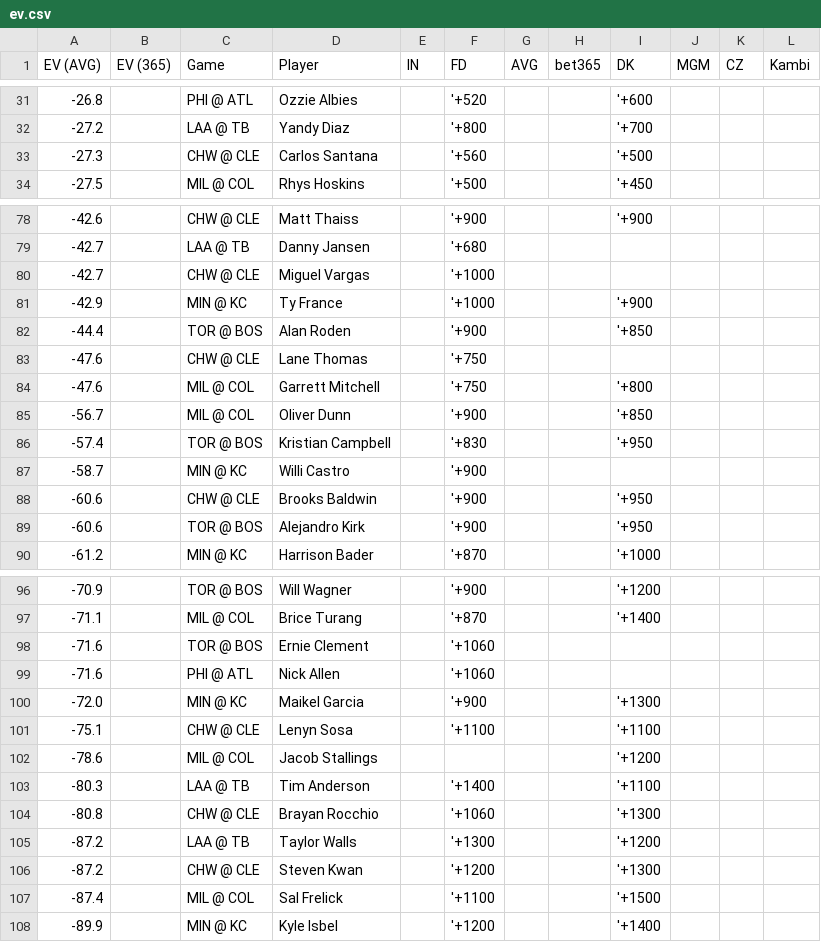
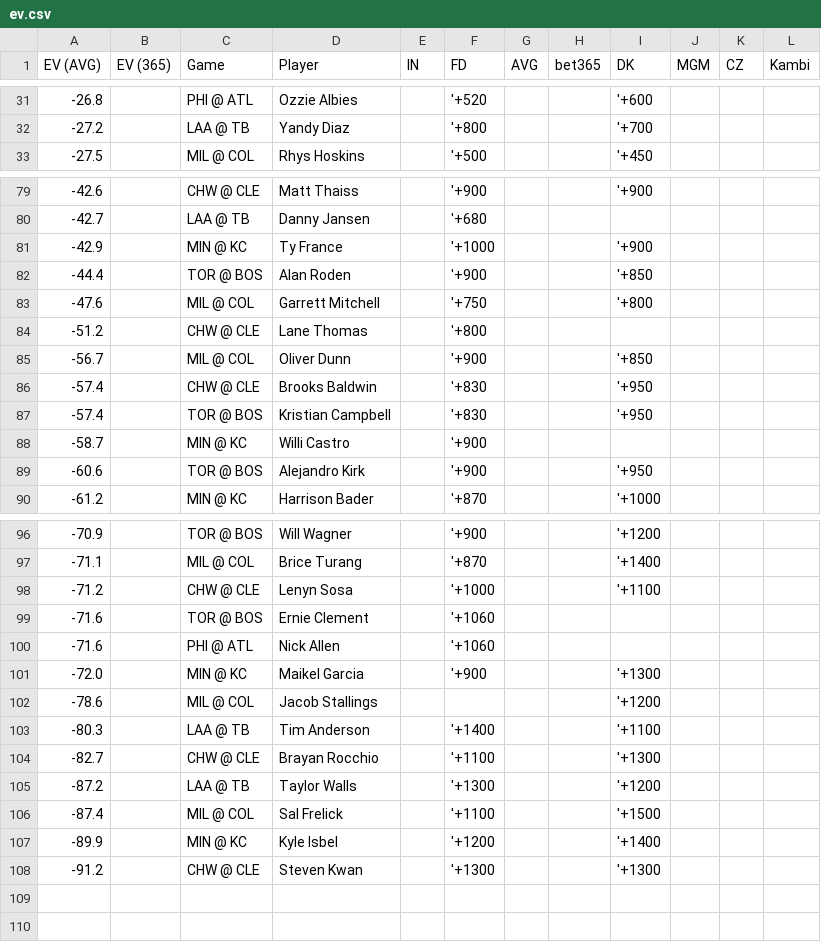
Before and after one commit to zhecht/lines, a CSV file: static/dingers/ev.csv, drawn as a sheet; only a part is shown, gaps mark what is left out; the diff covers the shown part only.

```diff
--- a/static/dingers/ev.csv
+++ b/static/dingers/ev.csv
@@ -32,3 +32,2 @@ EV (AVG)	EV (365)	Game	Player	IN	FD	AVG	bet365	DK	MGM	CZ	Kambi
 -27.2		LAA @ TB	Yandy Diaz		'+800			'+700			
--27.3		CHW @ CLE	Carlos Santana		'+560			'+500			
 -27.5		MIL @ COL	Rhys Hoskins		'+500			'+450			
@@ -79,11 +80,10 @@ EV (AVG)	EV (365)	Game	Player	IN	FD	AVG	bet365	DK	MGM	CZ	Kambi
 -42.7		LAA @ TB	Danny Jansen		'+680						
--42.7		CHW @ CLE	Miguel Vargas		'+1000						
 -42.9		MIN @ KC	Ty France		'+1000			'+900			
 -44.4		TOR @ BOS	Alan Roden		'+900			'+850			
--47.6		CHW @ CLE	Lane Thomas		'+750						
 -47.6		MIL @ COL	Garrett Mitchell		'+750			'+800			
+-51.2		CHW @ CLE	Lane Thomas		'+800						
 -56.7		MIL @ COL	Oliver Dunn		'+900			'+850			
+-57.4		CHW @ CLE	Brooks Baldwin		'+830			'+950			
 -57.4		TOR @ BOS	Kristian Campbell		'+830			'+950			
 -58.7		MIN @ KC	Willi Castro		'+900						
--60.6		CHW @ CLE	Brooks Baldwin		'+900			'+950			
 -60.6		TOR @ BOS	Alejandro Kirk		'+900			'+950			
@@ -97,2 +97,3 @@ EV (AVG)	EV (365)	Game	Player	IN	FD	AVG	bet365	DK	MGM	CZ	Kambi
 -71.1		MIL @ COL	Brice Turang		'+870			'+1400			
+-71.2		CHW @ CLE	Lenyn Sosa		'+1000			'+1100			
 -71.6		TOR @ BOS	Ernie Clement		'+1060						
@@ -100,9 +101,8 @@ EV (AVG)	EV (365)	Game	Player	IN	FD	AVG	bet365	DK	MGM	CZ	Kambi
 -72.0		MIN @ KC	Maikel Garcia		'+900			'+1300			
--75.1		CHW @ CLE	Lenyn Sosa		'+1100			'+1100			
 -78.6		MIL @ COL	Jacob Stallings					'+1200			
 -80.3		LAA @ TB	Tim Anderson		'+1400			'+1100			
--80.8		CHW @ CLE	Brayan Rocchio		'+1060			'+1300			
+-82.7		CHW @ CLE	Brayan Rocchio		'+1100			'+1300			
 -87.2		LAA @ TB	Taylor Walls		'+1300			'+1200			
--87.2		CHW @ CLE	Steven Kwan		'+1200			'+1300			
 -87.4		MIL @ COL	Sal Frelick		'+1100			'+1500			
 -89.9		MIN @ KC	Kyle Isbel		'+1200			'+1400			
+-91.2		CHW @ CLE	Steven Kwan		'+1300			'+1300			
```
Also changed, not shown: 6 added rows, 4 removed rows and 2 edited cells elsewhere in this file, 8 other files.
